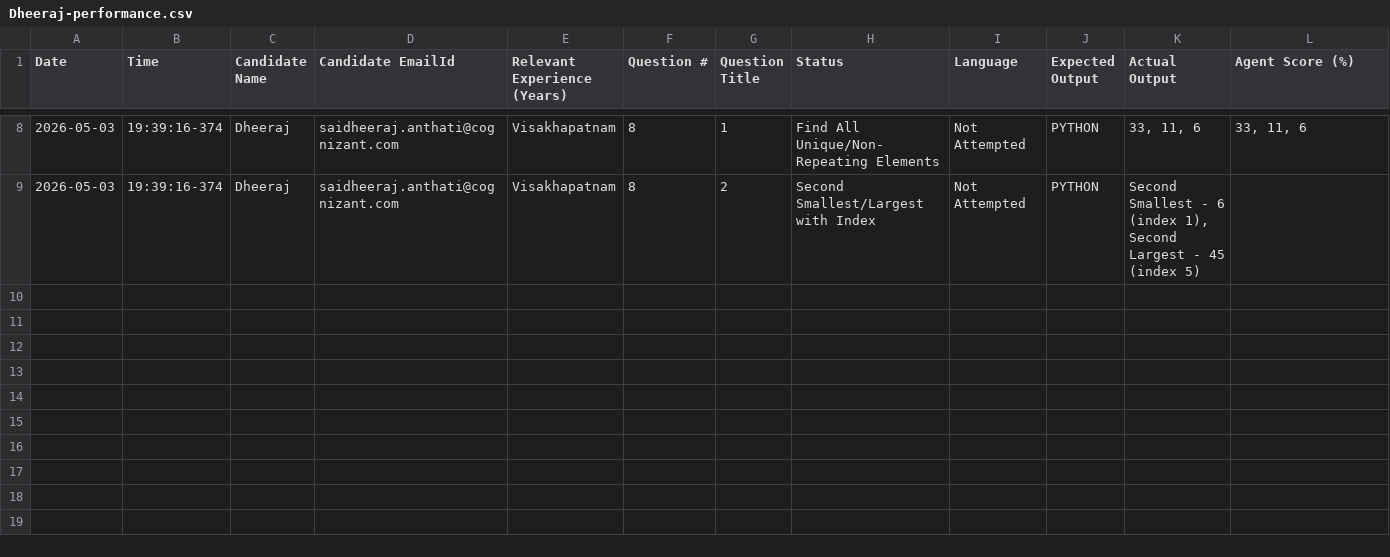
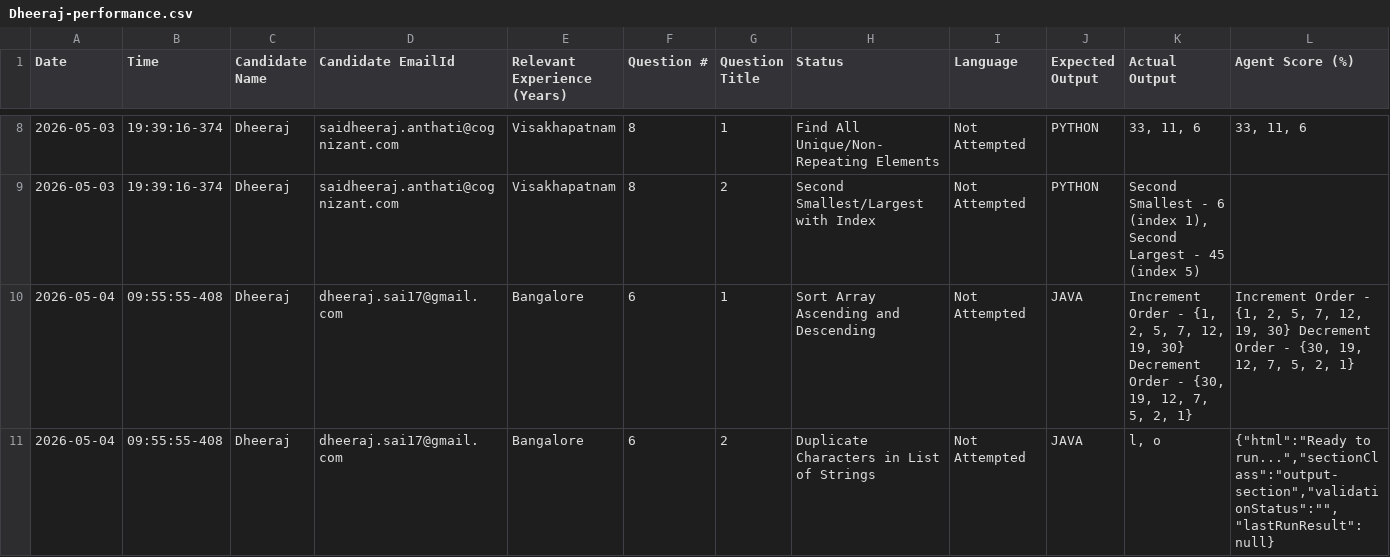
Before and after one commit to sai-dheeraj-goud/CodeEvaluator_AI_Agent, a CSV file: results/csv/Dheeraj-performance.csv, drawn as a sheet; only a part is shown, gaps mark what is left out; rows hold the shown columns only; the diff names each change by its address in the sheet, - before the commit and + after, or states it on an @@ line.

Commit message:
Added the Dynamic panel and candidate email functionality

```diff
--- a/results/csv/Dheeraj-performance.csv
+++ b/results/csv/Dheeraj-performance.csv
+row 10: 2026-05-04 | 09:55:55-408 | Dheeraj | dheeraj.sai17@gmail.com | Bangalore | 6 | 1 | Sort Array Ascending and Descending | Not Attempted | JAVA | Increment Order - {1, 2, 5, 7, 12, 19, 30} Decrement Order - {30, 19, 12, 7, 5, 2, 1} | Increment Order - {1, 2, 5, 7, 12, 19, 30} Decrement Order - {30, 19, 12, 7, 5, 2, 1}
+row 11: 2026-05-04 | 09:55:55-408 | Dheeraj | dheeraj.sai17@gmail.com | Bangalore | 6 | 2 | Duplicate Characters in List of Strings | Not Attempted | JAVA | l, o | {"html":"Ready to run...","sectionClass":"output-section","validationStatus":"","lastRunResult":null}
```
Also changed, not shown: data/panelist-emails.csv, 11 other files.
